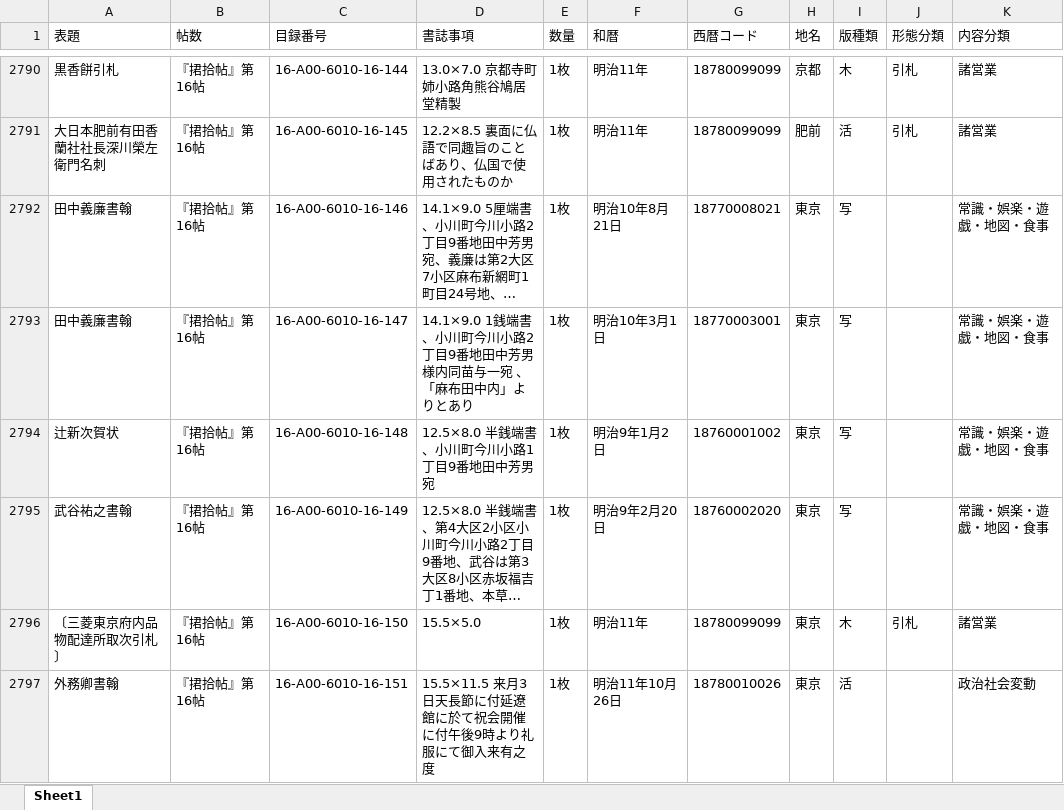
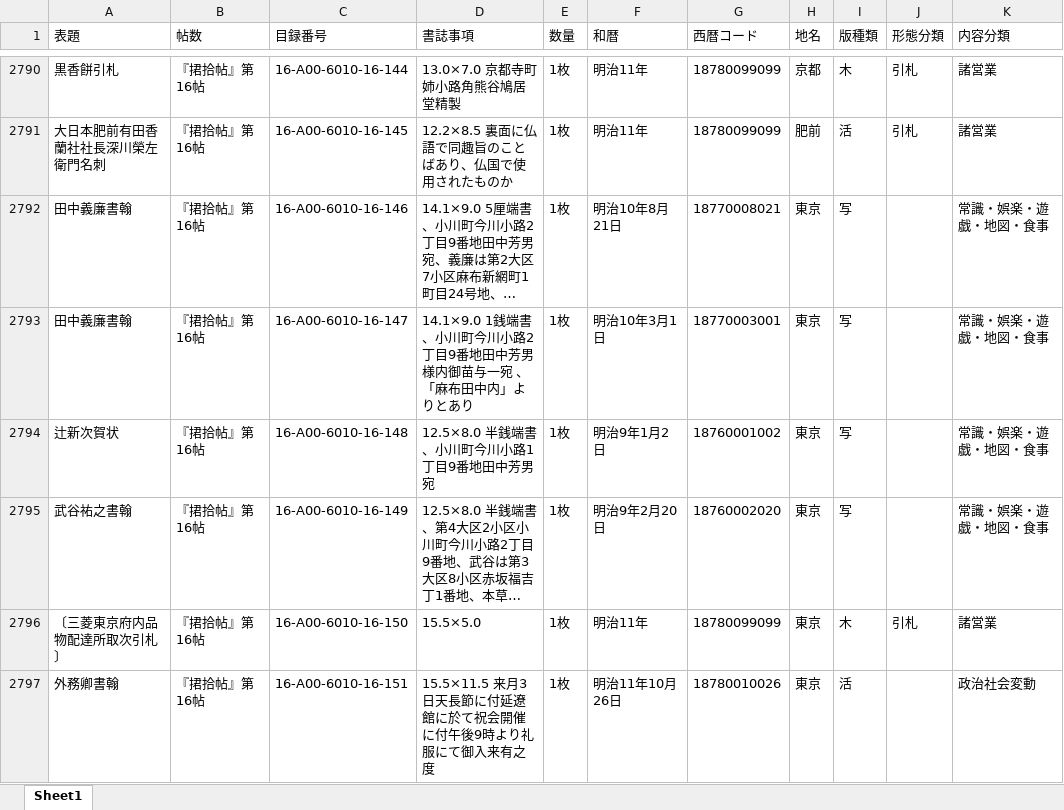
Before and after one commit to utda/kunshujo, an Excel workbook: docs/data/metadata.xlsx, sheet Sheet1, drawn as a sheet; only a part is shown, gaps mark what is left out; long unchanged cells end in …; values as stored, in another font and other column widths than the file's, no borders; the diff names each change by its address in the sheet, - before the commit and + after, or states it on an @@ line.

Commit message:
update metadata

```diff
--- a/docs/data/metadata.xlsx (sheet Sheet1)
+++ b/docs/data/metadata.xlsx (sheet Sheet1)
-D2793 (書誌事項): …芳男様内同苗与一宛…
+D2793 (書誌事項): …芳男様内御苗与一宛…
```
Also changed, not shown: 8 other files.
